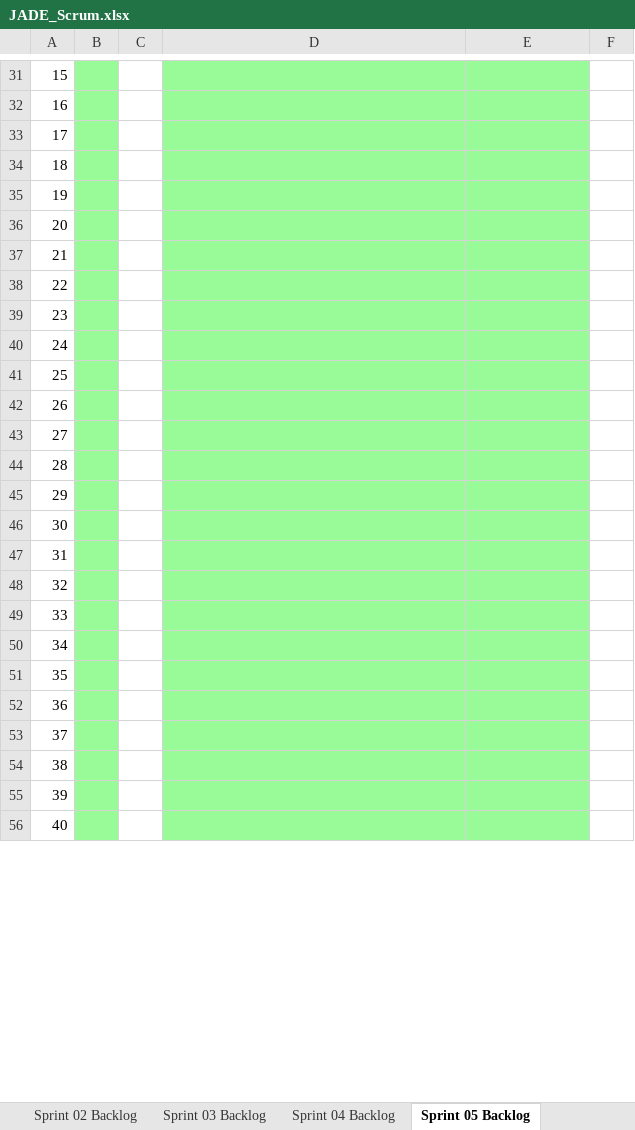
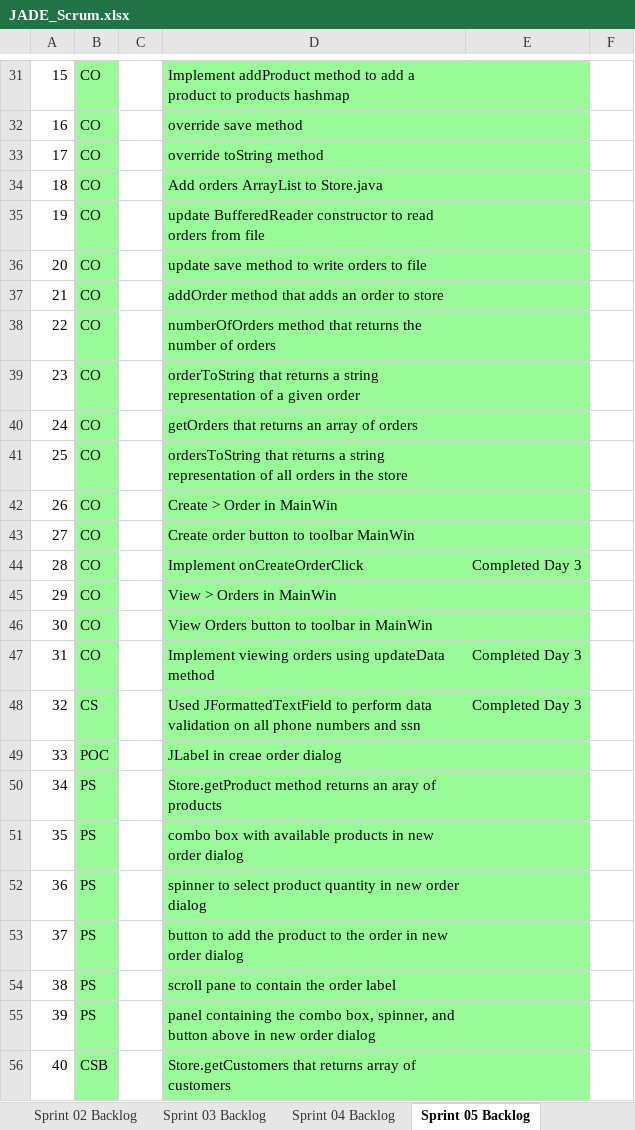
Before and after one commit to Waseem-Alkasbutrus/cse1325, an Excel workbook: P10/JADE_Scrum.xlsx, sheet Sprint 05 Backlog, drawn as a sheet; only a part is shown, gaps mark what is left out; values as stored, in another font and other column widths than the file's, no borders; charts and pictures not drawn; the diff covers the shown part only; the diff names each change by its address in the sheet, - before the commit and + after, or states it on an @@ line.

Commit message:
JADE_Scrum.xlsx Updated backlog

```diff
--- a/P10/JADE_Scrum.xlsx (sheet Sprint 05 Backlog)
+++ b/P10/JADE_Scrum.xlsx (sheet Sprint 05 Backlog)
-B31:B47: (empty)
+B31:B47: CO
-D31: (empty)
+D31: Implement addProduct method to add a product to products hashmap
-D32: (empty)
+D32: override save method
-D33: (empty)
+D33: override toString method
-D34: (empty)
+D34: Add orders ArrayList to Store.java
-D35: (empty)
+D35: update BufferedReader constructor to read orders from file
-D36: (empty)
+D36: update save method to write orders to file
-D37: (empty)
+D37: addOrder method that adds an order to store
-D38: (empty)
+D38: numberOfOrders method that returns the number of orders
-D39: (empty)
+D39: orderToString that returns a string representation of a given order
-D40: (empty)
+D40: getOrders that returns an array of orders
-D41: (empty)
+D41: ordersToString that returns a string representation of all orders in the store
-D42: (empty)
+D42: Create > Order in MainWin
-D43: (empty)
+D43: Create order button to toolbar MainWin
-D44: (empty)
+D44: Implement onCreateOrderClick
-E44: (empty)
+E44: Completed Day 3
-D45: (empty)
+D45: View > Orders in MainWin
-D46: (empty)
+D46: View Orders button to toolbar in MainWin
-D47: (empty)
+D47: Implement viewing orders using updateData method
-E47:E48: (empty)
+E47:E48: Completed Day 3
-B48: (empty)
+B48: CS
-D48: (empty)
+D48: Used JFormattedTextField to perform data validation on all phone numbers and ssn
-B49: (empty)
+B49: POC
-D49: (empty)
+D49: JLabel in creae order dialog
-B50:B55: (empty)
+B50:B55: PS
-D50: (empty)
+D50: Store.getProduct method returns an aray of products
-D51: (empty)
+D51: combo box with available products in new order dialog
-D52: (empty)
+D52: spinner to select product quantity in new order dialog
-D53: (empty)
+D53: button to add the product to the order in new order dialog
-D54: (empty)
+D54: scroll pane to contain the order label
-D55: (empty)
+D55: panel containing the combo box, spinner, and button above in new order dialog
-B56: (empty)
+B56: CSB
-D56: (empty)
+D56: Store.getCustomers that returns array of customers
```
Also changed, not shown: 53 edited cells and cell formats elsewhere in this sheet, sheet Product Backlog, sheet Sprint 04 Backlog, charts or pictures.
